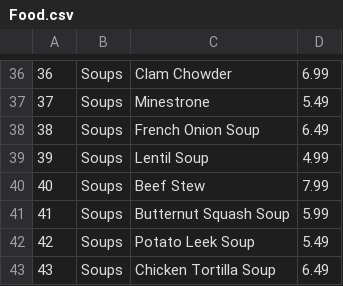
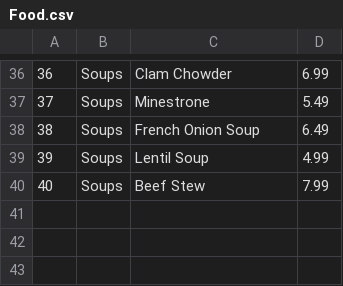
Before and after one commit to andrius84/restorano_sistema, a CSV file: Projektas_restorano_sistema/Repositories/Food.csv, drawn as a sheet; only a part is shown, gaps mark what is left out; the diff names each change by its address in the sheet, - before the commit and + after, or states it on an @@ line.

```diff
--- a/Projektas_restorano_sistema/Repositories/Food.csv
+++ b/Projektas_restorano_sistema/Repositories/Food.csv
-row 41: 41 | Soups | Butternut Squash Soup | 5.99
-row 42: 42 | Soups | Potato Leek Soup | 5.49
-row 43: 43 | Soups | Chicken Tortilla Soup | 6.49
```
Also changed, not shown: Projektas_restorano_sistema/Repositories/drinks.csv, 8 other files.
